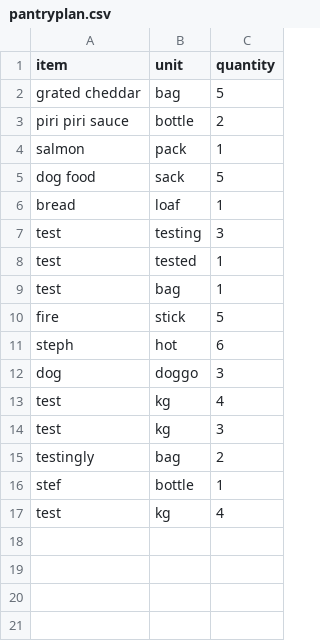
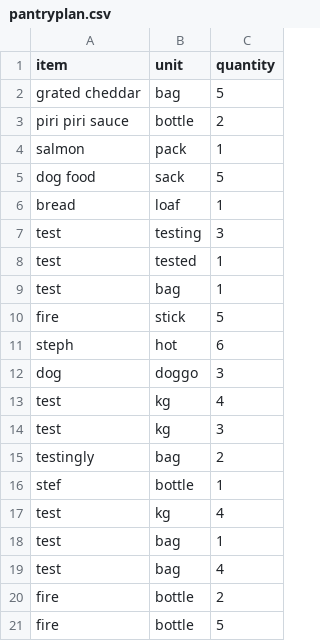
Before and after one commit to OzLocke/pantry-plan, a CSV file: v0_1/pantryplan.csv, drawn as a sheet; the diff names each change by its address in the sheet, - before the commit and + after, or states it on an @@ line.

```diff
--- a/v0_1/pantryplan.csv
+++ b/v0_1/pantryplan.csv
+row 18: test | bag | 1
+row 19: test | bag | 4
+row 20: fire | bottle | 2
+row 21: fire | bottle | 5
```
Also changed, not shown: 2 other files.
